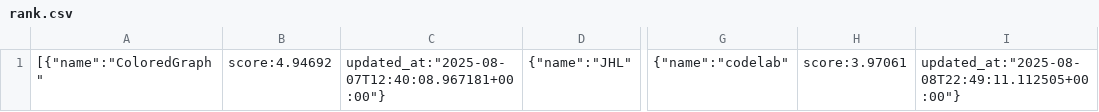
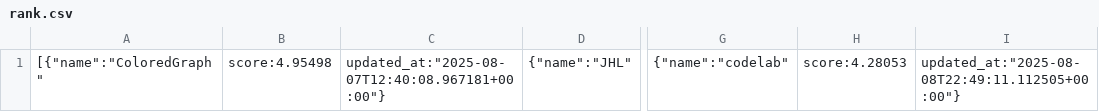
Before and after one commit to cechallenge/2025_cechallenge_data, a CSV file: rank.csv, drawn as a sheet; only a part is shown, gaps mark what is left out; the diff names each change by its address in the sheet, - before the commit and + after, or states it on an @@ line.

Commit message:
rank is updated

```diff
--- a/rank.csv
+++ b/rank.csv
-B1: score:4.94692
+B1: score:4.95498
-H1: score:3.97061
+H1: score:4.28053
```
